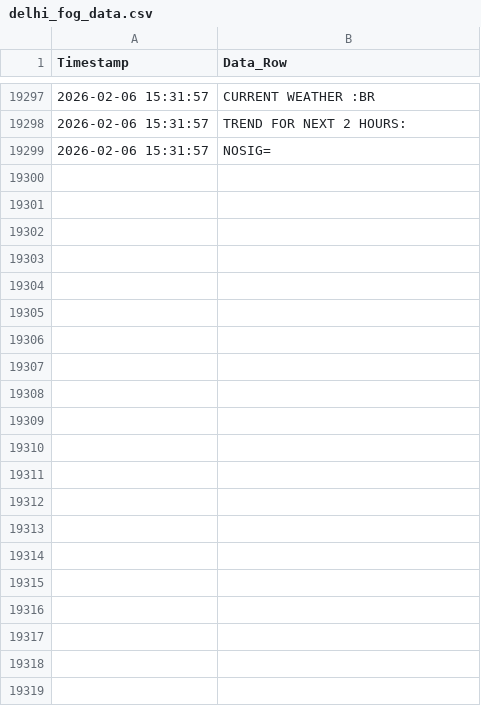
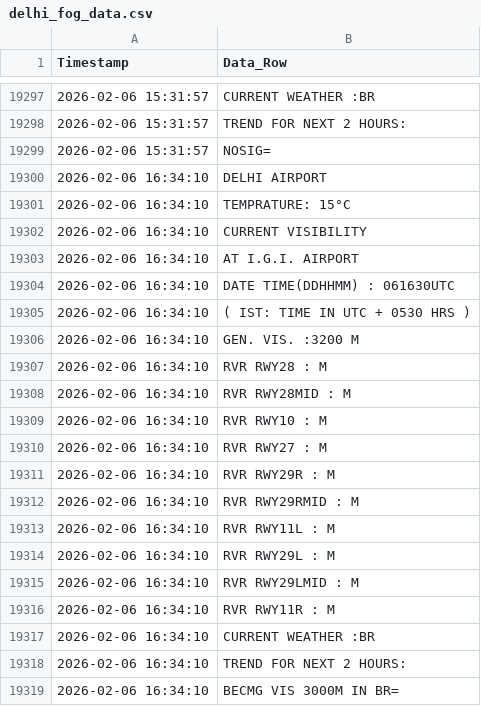
Before and after one commit to saranshhh/fog_log_checker_delhi, a CSV file: delhi_fog_data.csv, drawn as a sheet; only a part is shown, gaps mark what is left out.

```diff
--- a/delhi_fog_data.csv
+++ b/delhi_fog_data.csv
@@ -19299 +19299,21 @@ Timestamp,Data_Row
 2026-02-06 15:31:57,NOSIG=
+2026-02-06 16:34:10,DELHI AIRPORT
+2026-02-06 16:34:10,TEMPRATURE:  15°C
+2026-02-06 16:34:10,CURRENT VISIBILITY
+2026-02-06 16:34:10,AT I.G.I. AIRPORT
+2026-02-06 16:34:10,DATE TIME(DDHHMM) : 061630UTC
+2026-02-06 16:34:10,( IST: TIME IN UTC + 0530 HRS )
+2026-02-06 16:34:10,GEN. VIS.      :3200 M
+2026-02-06 16:34:10,RVR RWY28      : M
+2026-02-06 16:34:10,RVR RWY28MID   : M
+2026-02-06 16:34:10,RVR RWY10      : M
+2026-02-06 16:34:10,RVR RWY27      : M
+2026-02-06 16:34:10,RVR RWY29R     : M
+2026-02-06 16:34:10,RVR RWY29RMID  : M
+2026-02-06 16:34:10,RVR RWY11L     : M
+2026-02-06 16:34:10,RVR RWY29L     : M
+2026-02-06 16:34:10,RVR RWY29LMID  : M
+2026-02-06 16:34:10,RVR RWY11R     : M
+2026-02-06 16:34:10,CURRENT WEATHER :BR
+2026-02-06 16:34:10,TREND FOR NEXT 2 HOURS:
+2026-02-06 16:34:10,BECMG VIS 3000M IN BR=
```
